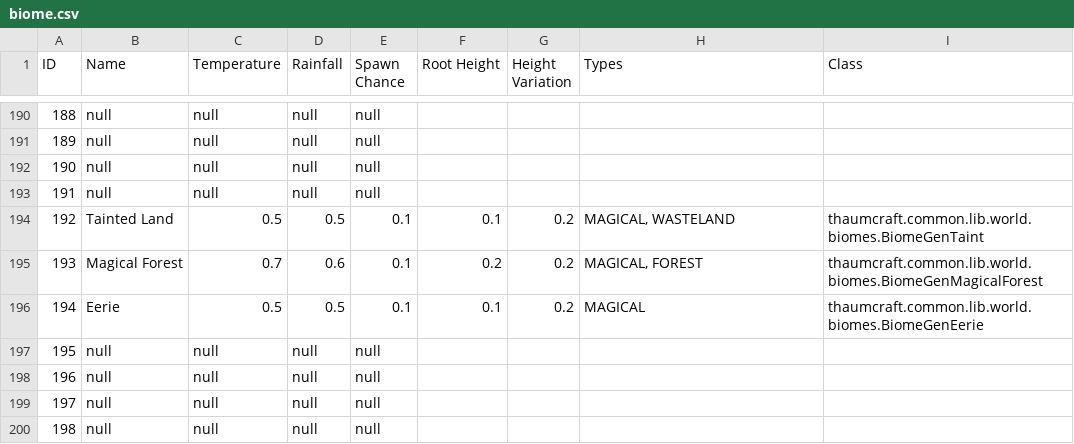
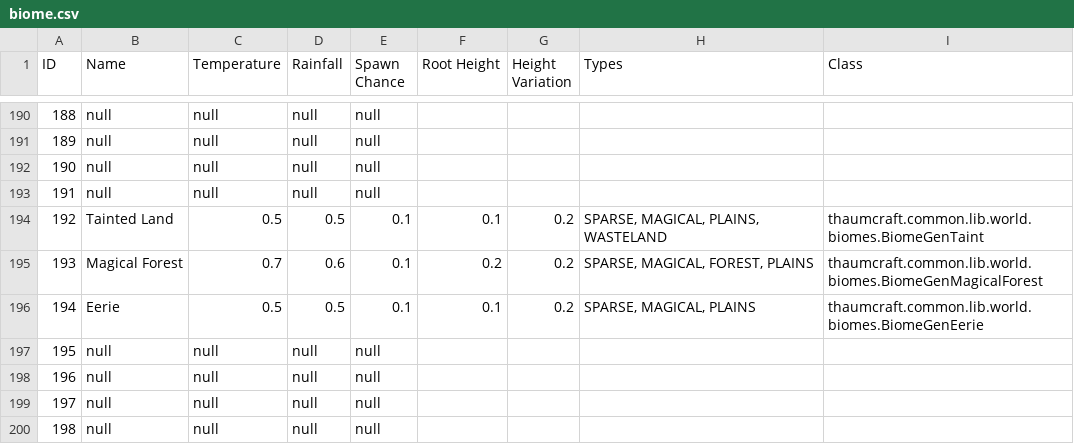
Before and after one commit to Ryahn/ResonantRise, a CSV file: IDMaps/biome.csv, drawn as a sheet; only a part is shown, gaps mark what is left out.

Commit message:
Updated: AOBD, Forestry, Mekanisim, Applied Enrgistics, Big Reactors, Ender Storage, CodeChickenCore, Translocator, IronChest, Mariculture, OpenBlocks, OpenModLibs, Refined Relocation, SimplyJetpacks, Steve's Carts, EnderIO, Biome o Plenty, and Re-Added Extra Cells Added: CookieCore, Tinkers' SteelWorks, StevesWorkshops Removed: Hardcore Ender (temporary), Resonant Engine, Universal Electricity Core, AE2Tech, Archimedes, AtomicStrykerCore (not needed).

```diff
--- a/IDMaps/biome.csv
+++ b/IDMaps/biome.csv
@@ -193,5 +193,5 @@ ID,Name,Temperature,Rainfall,Spawn Chance,Root Height,Height Variation,Types,Cla
 191,null,null,null,null
-192,Tainted Land,0.5,0.5,0.1,0.1,0.2,"MAGICAL, WASTELAND",thaumcraft.common.lib.world.biomes.BiomeGenTaint
-193,Magical Forest,0.7,0.6,0.1,0.2,0.2,"MAGICAL, FOREST",thaumcraft.common.lib.world.biomes.BiomeGenMagicalForest
-194,Eerie,0.5,0.5,0.1,0.1,0.2,MAGICAL,thaumcraft.common.lib.world.biomes.BiomeGenEerie
+192,Tainted Land,0.5,0.5,0.1,0.1,0.2,"SPARSE, MAGICAL, PLAINS, WASTELAND",thaumcraft.common.lib.world.biomes.BiomeGenTaint
+193,Magical Forest,0.7,0.6,0.1,0.2,0.2,"SPARSE, MAGICAL, FOREST, PLAINS",thaumcraft.common.lib.world.biomes.BiomeGenMagicalForest
+194,Eerie,0.5,0.5,0.1,0.1,0.2,"SPARSE, MAGICAL, PLAINS",thaumcraft.common.lib.world.biomes.BiomeGenEerie
 195,null,null,null,null
```
Also changed, not shown: IDMaps/block.csv, IDMaps/potion.csv, 30 other files.
